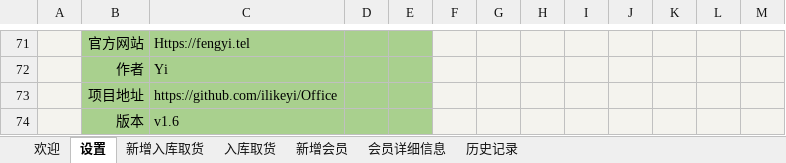
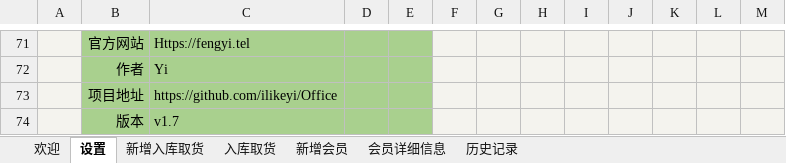
Before and after one commit to ilikeyi/Office, an Excel workbook: Download/Storage/latest.xlsm, sheet 设置, drawn as a sheet; only a part is shown, gaps mark what is left out; values as stored, in another font and other column widths than the file's, no borders; charts and pictures and conditional formats and table styles not drawn; the diff names each change by its address in the sheet, - before the commit and + after, or states it on an @@ line.

```diff
--- a/Download/Storage/latest.xlsm (sheet 设置)
+++ b/Download/Storage/latest.xlsm (sheet 设置)
-C74: v1.6
+C74: v1.7
```
Also changed, not shown: sheet 新增会员, sheet 历史记录, sheet 会员详细信息.
